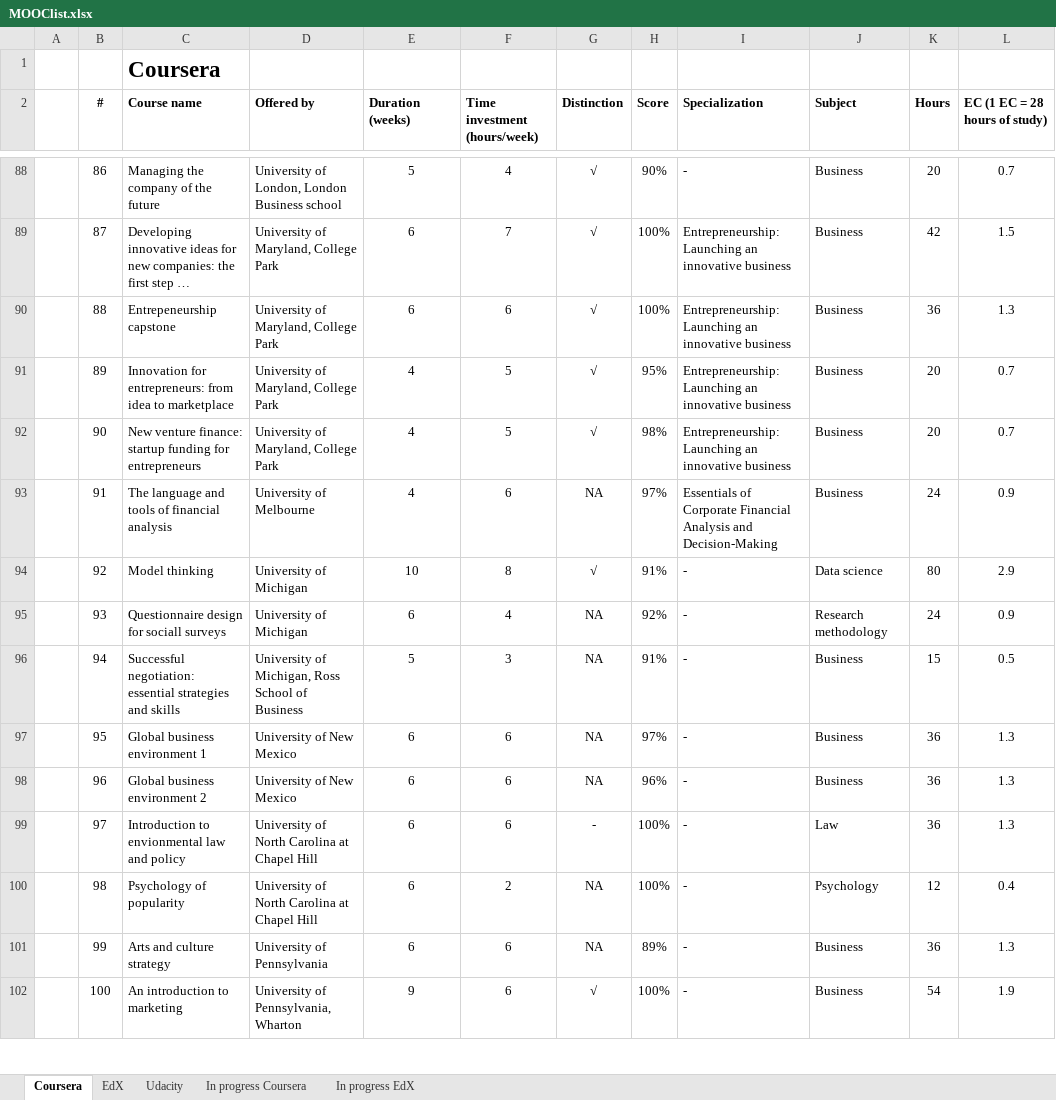
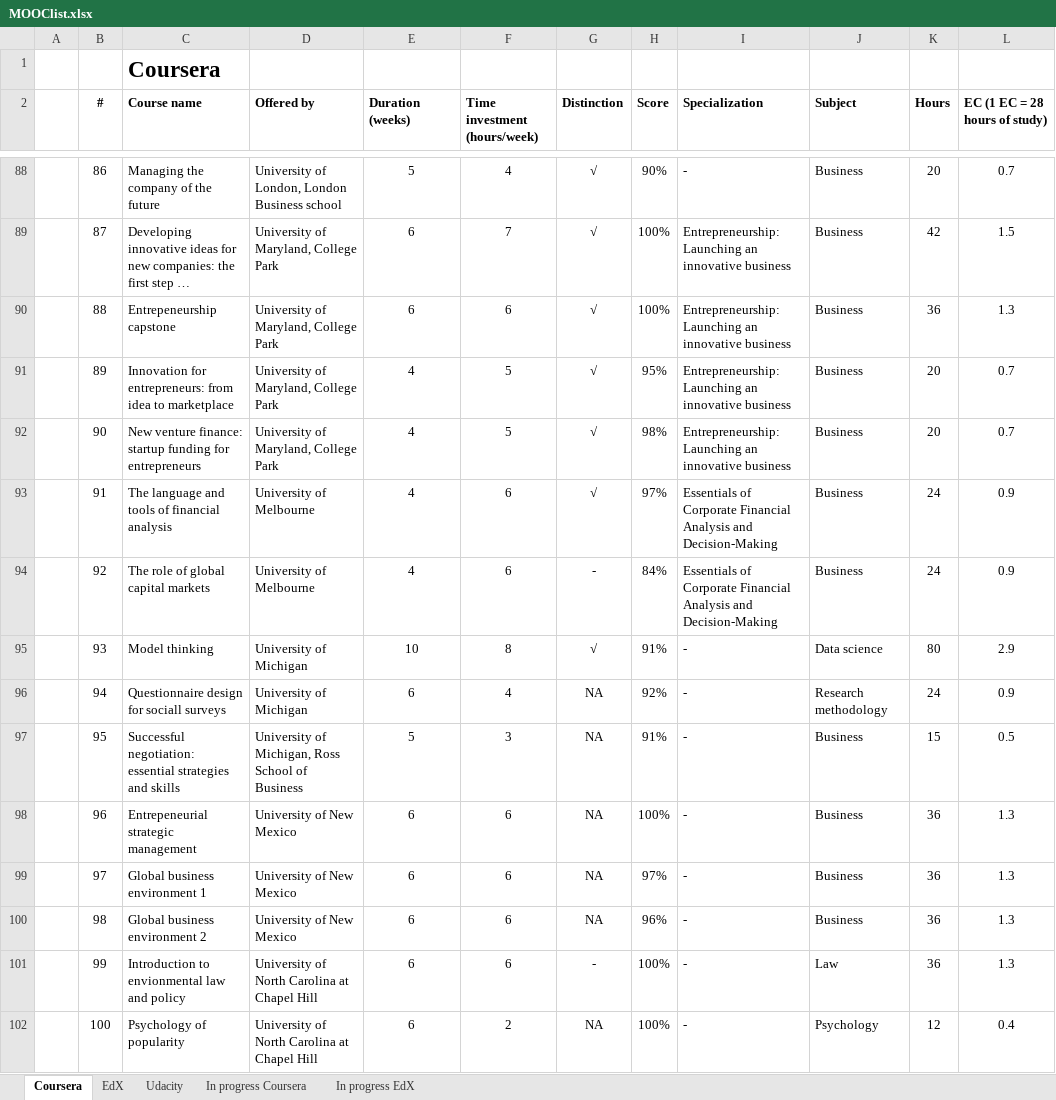
Before and after one commit to JorisSchut/MOOC-portfolio, an Excel workbook: MOOClist.xlsx, sheet Coursera, drawn as a sheet; only a part is shown, gaps mark what is left out; long unchanged cells end in …; values as stored, in another font and other column widths than the file's, no borders; removed rows and columns are numbered as before the commit, all else as after; the diff covers the shown part only; the diff names each change by its address in the sheet, - before the commit and + after, or states it on an @@ line.

```diff
--- a/MOOClist.xlsx (sheet Coursera)
+++ b/MOOClist.xlsx (sheet Coursera)
-G93 (Distinction): NA
+G93 (Distinction): √
+row 94:  | 92 | The role of global capital markets | University of Melbourne | 4 | 6 | - | 84% | Essentials of Corporate Financial Analysis and Decision-Making | Business | 24 | 0.9
-B95 (#): 92
+B95 (#): 93
-B96 (#): 93
+B96 (#): 94
-B97 (#): 94
+B97 (#): 95
-row 97:  | 95 | Global business environment 1 | University of New Mexico | 6 | 6 | NA | 97% | - | Business | 36 | 1.3
-C98 (Course name): Global business environment 2
+C98 (Course name): Entrepeneurial strategic management
-H98 (Score): 96%
+H98 (Score): 100%
-C99 (Course name): Introduction to envionmental law and policy
+C99 (Course name): Global business environment 1
-D99:D100 (Offered by): University of North Carolina at Chapel Hill
+D99:D100 (Offered by): University of New Mexico
-G99 (Distinction): -
+G99 (Distinction): NA
-H99 (Score): 100%
+H99 (Score): 97%
-J99 (Subject): Law
+J99 (Subject): Business
-C100 (Course name): Psychology of popularity
+C100 (Course name): Global business environment 2
-F100 (Time investment (hours/week)): 2
+F100 (Time investment (hours/week)): 6
-H100 (Score): 100%
+H100 (Score): 96%
-J100 (Subject): Psychology
+J100 (Subject): Business
-K100 (Hours): 12
+K100 (Hours): 36
-L100 (EC (1 EC = 28 hours of study)): 0.4
+L100 (EC (1 EC = 28 hours of study)): 1.3
-C101 (Course name): Arts and culture strategy
+C101 (Course name): Introduction to envionmental law and policy
-D101 (Offered by): University of Pennsylvania
+D101 (Offered by): University of North Carolina at Chapel Hill
-G101 (Distinction): NA
+G101 (Distinction): -
-H101 (Score): 89%
+H101 (Score): 100%
-J101 (Subject): Business
+J101 (Subject): Law
-C102 (Course name): An introduction to marketing
+C102 (Course name): Psychology of popularity
-D102 (Offered by): University of Pennsylvania, Wharton
+D102 (Offered by): University of North Carolina at Chapel Hill
-E102 (Duration (weeks)): 9
+E102 (Duration (weeks)): 6
-F102 (Time investment (hours/week)): 6
+F102 (Time investment (hours/week)): 2
-G102 (Distinction): √
+G102 (Distinction): NA
-J102 (Subject): Business
+J102 (Subject): Psychology
-K102 (Hours): 54
+K102 (Hours): 12
-L102 (EC (1 EC = 28 hours of study)): 1.9
+L102 (EC (1 EC = 28 hours of study)): 0.4
```
Also changed, not shown: 4 added rows, 2 removed rows and 75 edited cells elsewhere in this sheet, formulas that keep their value, 19 other files.
